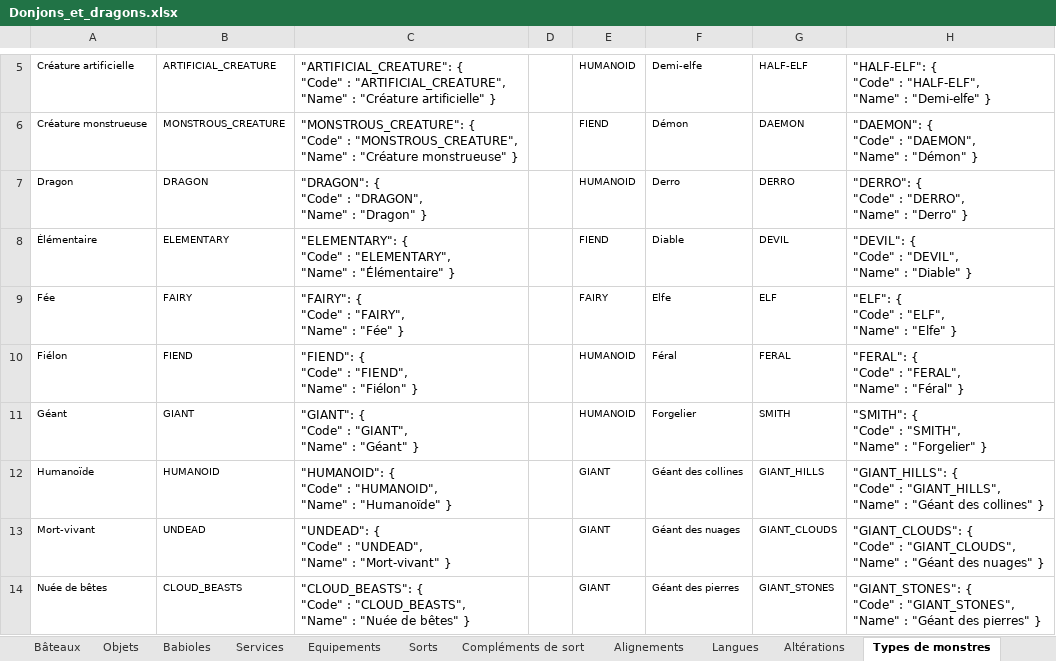
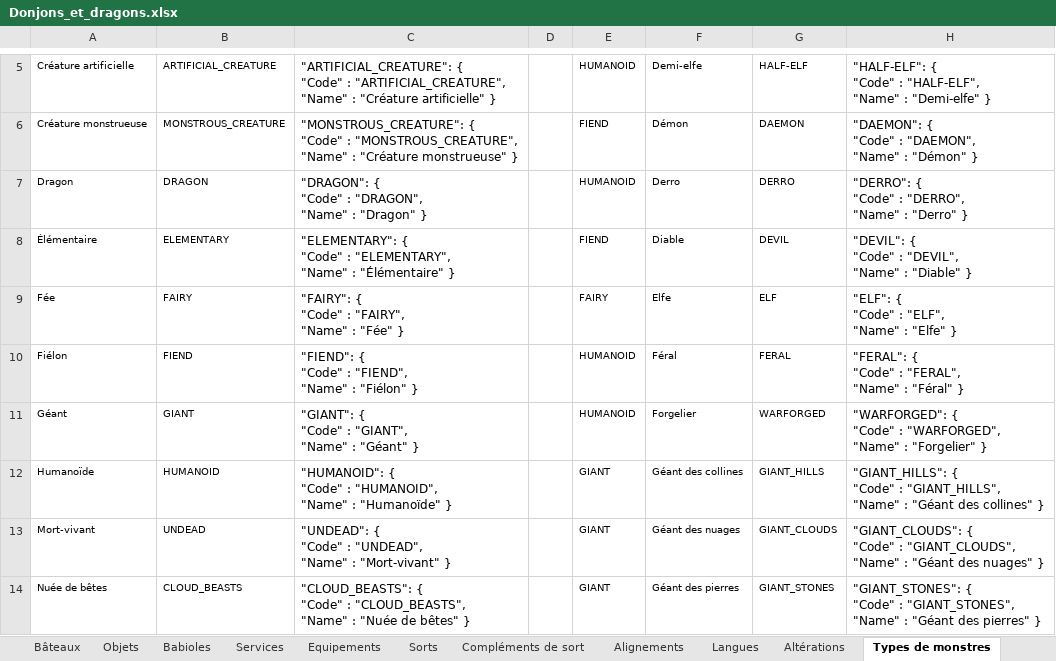
Before and after one commit to loicbroche/rpg-manager, an Excel workbook: Donjons_et_dragons.xlsx, sheet Types de monstres, drawn as a sheet; only a part is shown, gaps mark what is left out; values as stored, in another font and other column widths than the file's, no borders; ↵ is a line break in a cell; the diff covers the shown part only; the diff names each change by its address in the sheet, - before the commit and + after, or states it on an @@ line.

```diff
--- a/Donjons_et_dragons.xlsx (sheet Types de monstres)
+++ b/Donjons_et_dragons.xlsx (sheet Types de monstres)
-G11: SMITH
+G11: WARFORGED
-H11: "SMITH": { ↵ "Code" : "SMITH", ↵ "Name" :…
+H11: "WARFORGED": { ↵ "Code" : "WARFORGED", ↵ "Name" :…
```
Also changed, not shown: 1 edited cell elsewhere in this sheet, sheet Compétences de race, sheet Sous-races, sheet Compléments de sort, sheet Races, sheet Export global, sheet Monstres, 2 more sheets, formulas that keep their value, 39 other files.
